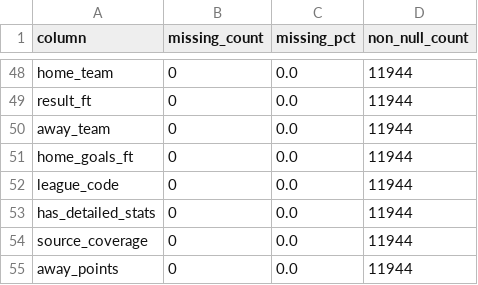
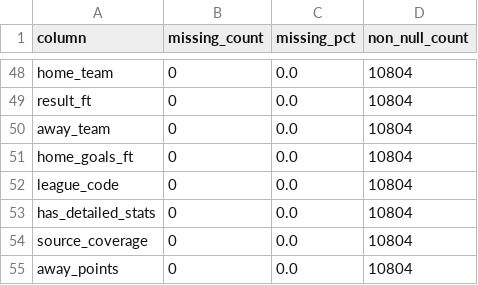
Before and after one commit to Bootcamp-IA-MAD-P7/proyecto6-grupo4, a CSV file: reports/metrics/missingness.csv, drawn as a sheet; only a part is shown, gaps mark what is left out; the diff covers the shown part only; the diff names each change by its address in the sheet, - before the commit and + after, or states it on an @@ line.

```diff
--- a/reports/metrics/missingness.csv
+++ b/reports/metrics/missingness.csv
-D48:D55 (non_null_count): 11944
+D48:D55 (non_null_count): 10804
```
Also changed, not shown: 8 added rows, 8 removed rows and 83 edited cells elsewhere in this file, reports/metrics/data_dictionary.csv, reports/metrics/season_summary.csv, 26 other files.
